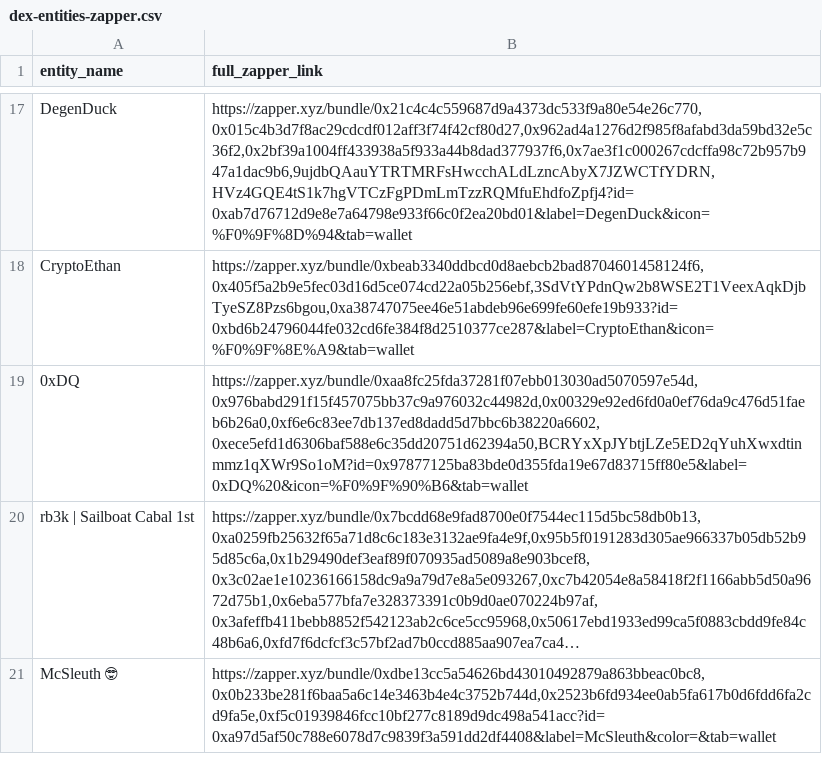
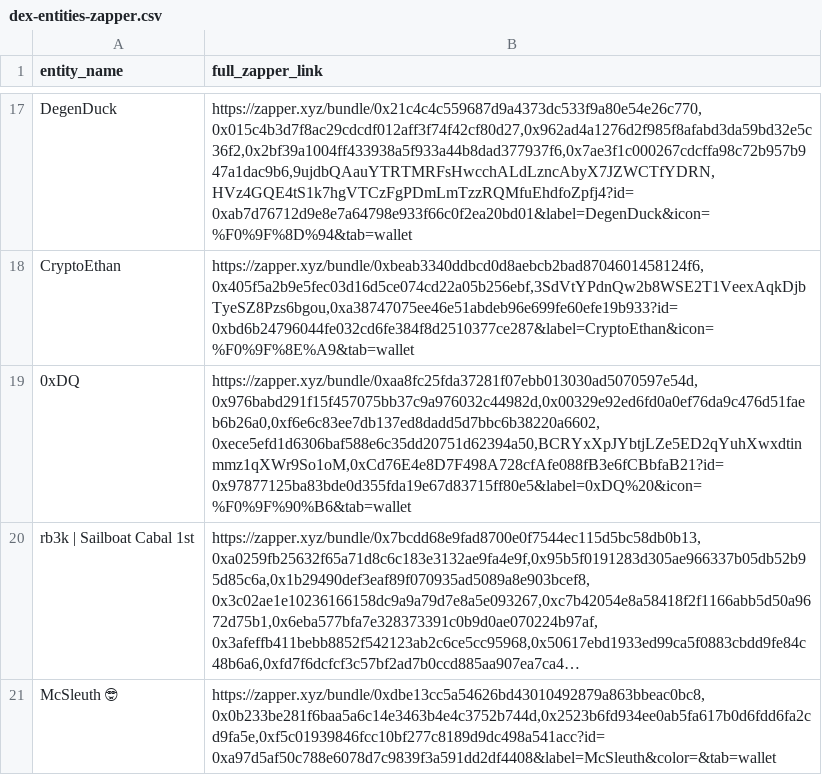
Before and after one commit to trooperisme/DEX-holding-overview, a CSV file: data/raw/dex-entities-zapper.csv, drawn as a sheet; only a part is shown, gaps mark what is left out; long unchanged cells end in …; the diff names each change by its address in the sheet, - before the commit and + after, or states it on an @@ line.

Commit message:
Add missing 0xDQ wallet

```diff
--- a/data/raw/dex-entities-zapper.csv
+++ b/data/raw/dex-entities-zapper.csv
-B19 (full_zapper_link): https://zapper.xyz/bundle/0xaa8fc25fda37281f07ebb013030ad5070597e54d,0x976babd291f15f457075bb37c9a976032c44982d,0x00329e92ed6fd0a0ef76da9c476d51faeb6b26a0,0xf6e6c83ee7db137ed8dadd5d7bbc6b38220a6602,0xece5efd1d6306baf588e6c35dd20751d62394a50,BCRYxXpJYbtjLZe5ED2qYuhXwxdtinmmz1qXWr9So1oM?id=0x97877125ba83bde0d355fda19e67d83715ff80e5&label=0xDQ%20&icon=%F0%9F%90%B6&tab=wallet
+B19 (full_zapper_link): https://zapper.xyz/bundle/0xaa8fc25fda37281f07ebb013030ad5070597e54d,0x976babd291f15f457075bb37c9a976032c44982d,0x00329e92ed6fd0a0ef76da9c476d51faeb6b26a0,0xf6e6c83ee7db137ed8dadd5d7bbc6b38220a6602,0xece5efd1d6306baf588e6c35dd20751d62394a50,BCRYxXpJYbtjLZe5ED2qYuhXwxdtinmmz1qXWr9So1oM,0xCd76E4e8D7F498A728cfAfe088fB3e6fCBbfaB21?id=0x97877125ba83bde0d355fda19e67d83715ff80e5&label=0xDQ%20&icon=%F0%9F%90%B6&tab=wallet
```
Also changed, not shown: 1 other file.
